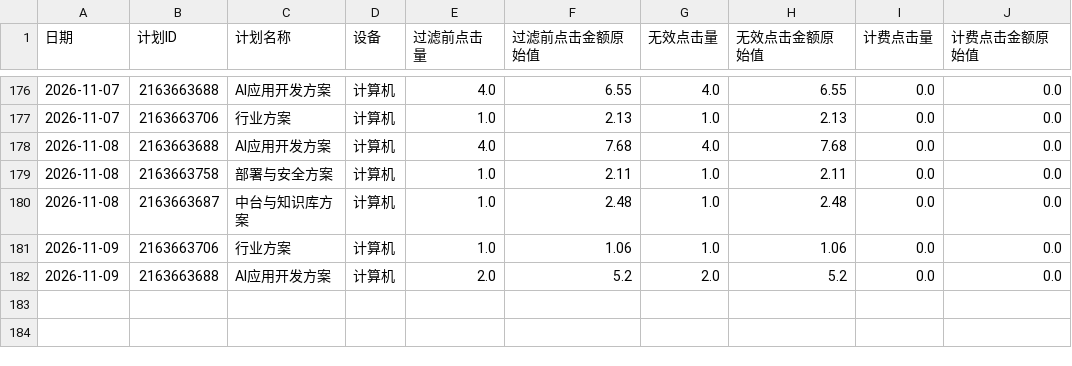
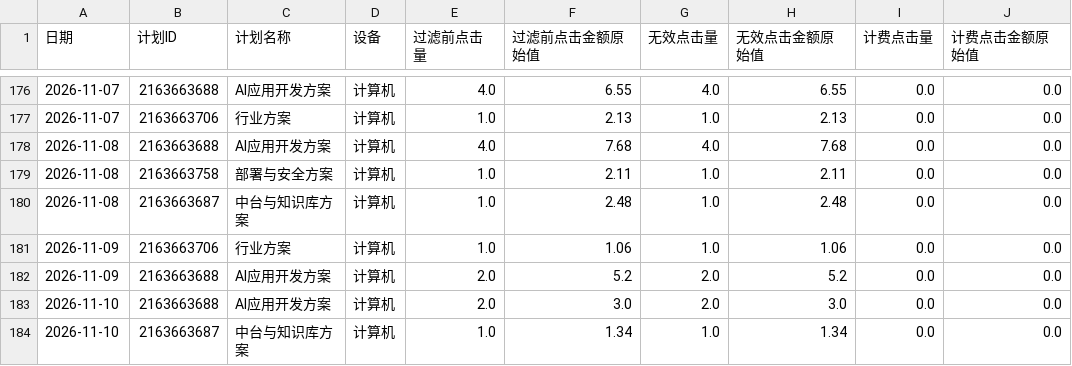
Before and after one commit to hveraus/Baidu.Ads, a CSV file: accounts/ssw/data/csv/invalid_clicks.csv, drawn as a sheet; only a part is shown, gaps mark what is left out; the diff names each change by its address in the sheet, - before the commit and + after, or states it on an @@ line.

```diff
--- a/accounts/ssw/data/csv/invalid_clicks.csv
+++ b/accounts/ssw/data/csv/invalid_clicks.csv
+row 183: 2026-11-10 | 2163663688 | AI应用开发方案 | 计算机 | 2.0 | 3.0 | 2.0 | 3.0 | 0.0 | 0.0
+row 184: 2026-11-10 | 2163663687 | 中台与知识库方案 | 计算机 | 1.0 | 1.34 | 1.0 | 1.34 | 0.0 | 0.0
```
Also changed, not shown: data/csv/keyword_inventory.csv, data/csv/keyword_summary.csv, 20 other files.
